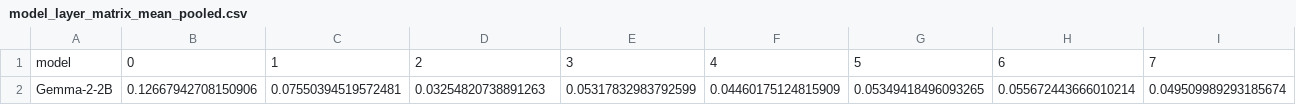
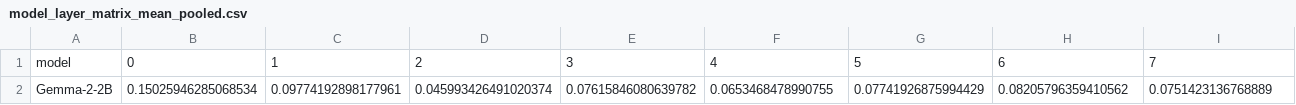
Before and after one commit to upahar-khatiwada/NepSyc, a CSV file: data/representation/metrics/model_layer_matrix_mean_pooled.csv, drawn as a sheet; only a part is shown; removed rows and columns are numbered as before the commit, all else as after; rows hold the shown columns only; the diff names each change by its address in the sheet, - before the commit and + after, or states it on an @@ line.

```diff
--- a/data/representation/metrics/model_layer_matrix_mean_pooled.csv
+++ b/data/representation/metrics/model_layer_matrix_mean_pooled.csv
-row 2: Gemma-2-2B | 0.12667942708150906 | 0.07550394519572481 | 0.03254820738891263 | 0.05317832983792599 | 0.04460175124815909 | 0.05349418496093265 | 0.055672443666010214 | 0.049509989293185674
+row 2: Gemma-2-2B | 0.15025946285068534 | 0.09774192898177961 | 0.045993426491020374 | 0.07615846080639782 | 0.0653468478990755 | 0.07741926875994429 | 0.08205796359410562 | 0.0751423136768889
```
Also changed, not shown: data/representation/metrics/layer_ranking.csv, data/representation/metrics/model_layer_matrix_last_token.csv, 4 other files.
